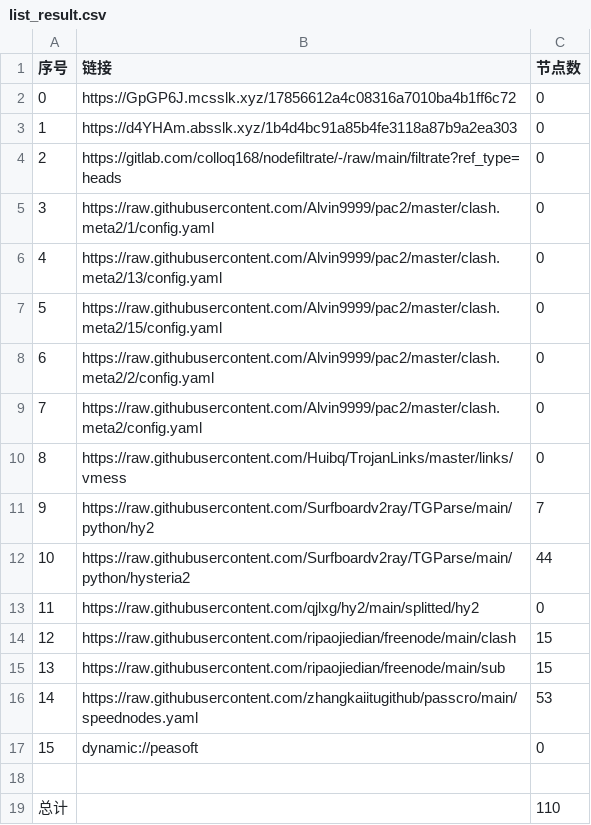
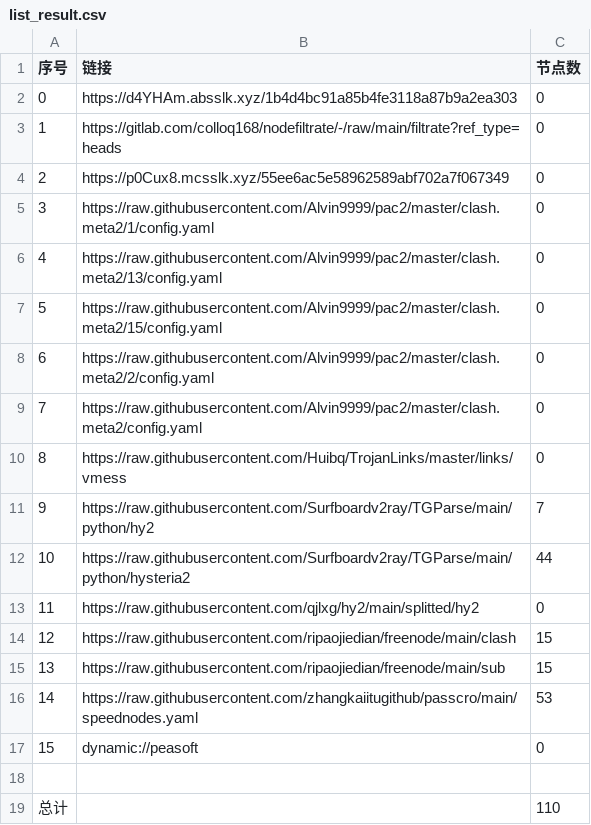
Before and after one commit to sileopro/AutoMergePublicNodes, a CSV file: list_result.csv, drawn as a sheet.

```diff
--- a/list_result.csv
+++ b/list_result.csv
@@ -1,5 +1,5 @@
 序号,链接,节点数
-0,https://GpGP6J.mcsslk.xyz/17856612a4c08316a7010ba4b1ff6c72,0
-1,https://d4YHAm.absslk.xyz/1b4d4bc91a85b4fe3118a87b9a2ea303,0
-2,https://gitlab.com/colloq168/nodefiltrate/-/raw/main/filtrate?ref_type=heads,0
+0,https://d4YHAm.absslk.xyz/1b4d4bc91a85b4fe3118a87b9a2ea303,0
+1,https://gitlab.com/colloq168/nodefiltrate/-/raw/main/filtrate?ref_type=heads,0
+2,https://p0Cux8.mcsslk.xyz/55ee6ac5e58962589abf702a7f067349,0
 3,https://raw.githubusercontent.com/Alvin9999/pac2/master/clash.meta2/1/config.yaml,0
```
Also changed, not shown: 3 other files.
